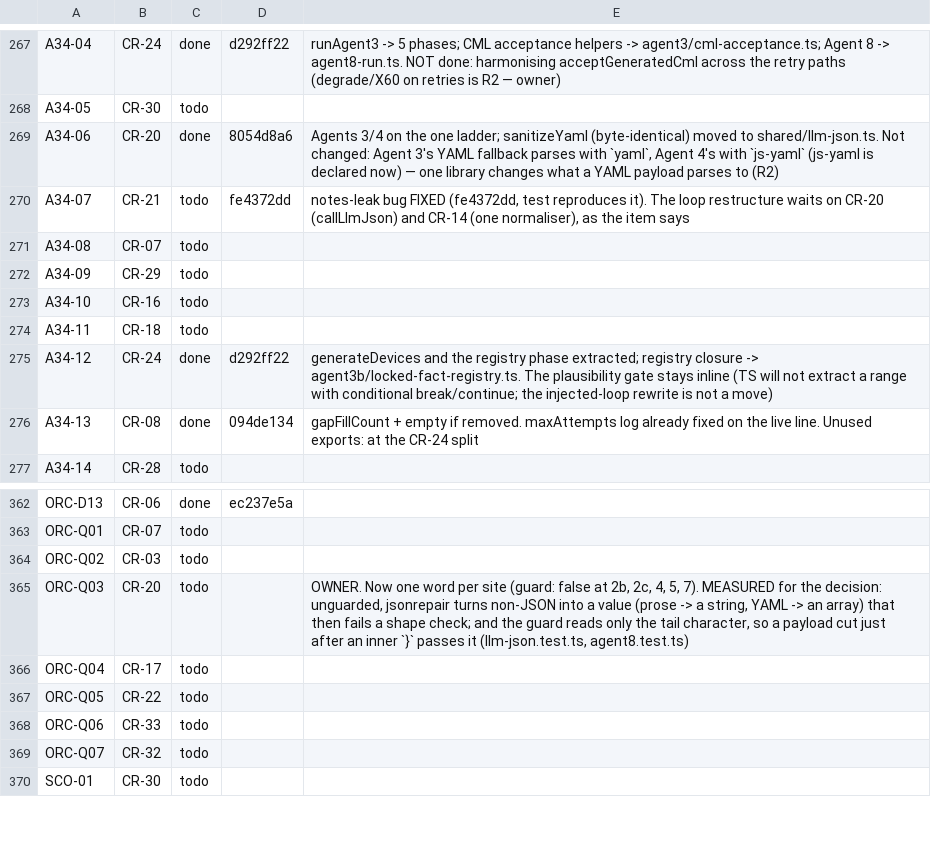
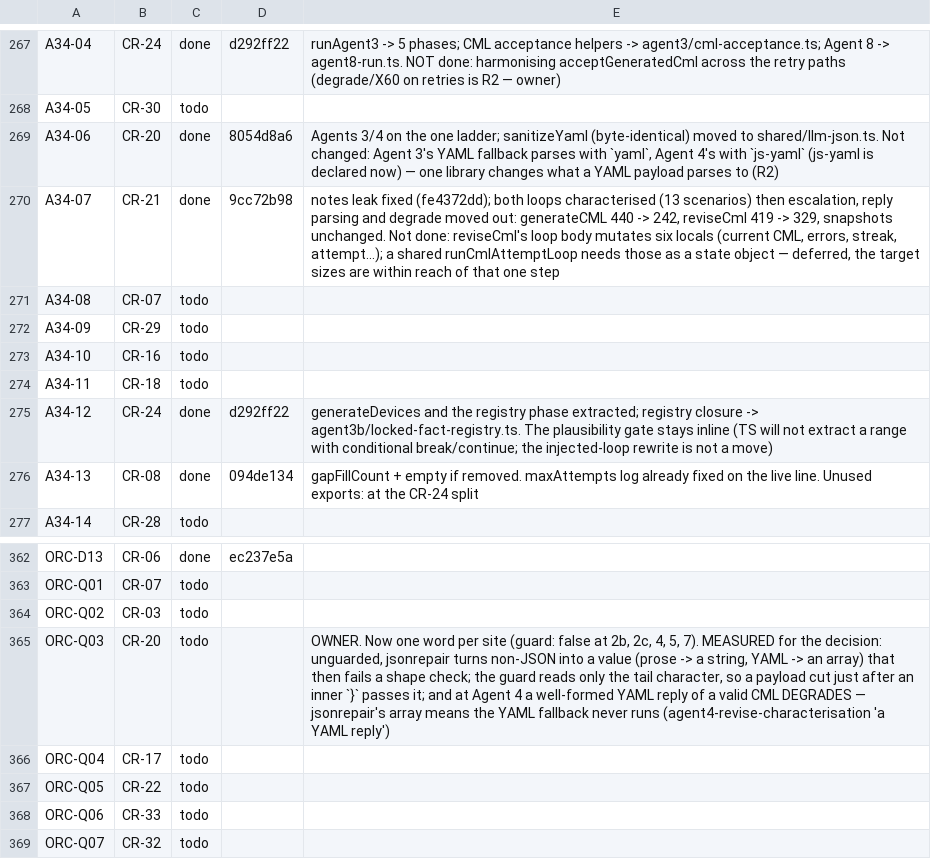
Before and after one commit to andylelli/cml_01, a TSV file: documentation/code-review/tools/ledger-state.tsv, drawn as a sheet; only a part is shown, gaps mark what is left out; the shorter side is filled out with more unchanged rows.

```diff
--- a/documentation/code-review/tools/ledger-state.tsv
+++ b/documentation/code-review/tools/ledger-state.tsv
@@ -269,3 +269,3 @@ A34-05	CR-30	todo
 A34-06	CR-20	done	8054d8a6	Agents 3/4 on the one ladder; sanitizeYaml (byte-identical) moved to shared/llm-json.ts. Not changed: Agent 3's YAML fallback parses with `yaml`, Agent 4's with `js-yaml` (js-yaml is declared now) — one library changes what a YAML payload parses to (R2)
-A34-07	CR-21	todo	fe4372dd	notes-leak bug FIXED (fe4372dd, test reproduces it). The loop restructure waits on CR-20 (callLlmJson) and CR-14 (one normaliser), as the item says
+A34-07	CR-21	done	9cc72b98	notes leak fixed (fe4372dd); both loops characterised (13 scenarios) then escalation, reply parsing and degrade moved out: generateCML 440 -> 242, reviseCml 419 -> 329, snapshots unchanged. Not done: reviseCml's loop body mutates six locals (current CML, errors, streak, attempt...); a shared runCmlAttemptLoop needs those as a state object — deferred, the target sizes are within reach of that one step
 A34-08	CR-07	todo		
@@ -364,3 +364,3 @@ ORC-Q01	CR-07	todo
 ORC-Q02	CR-03	todo		
-ORC-Q03	CR-20	todo		OWNER. Now one word per site (guard: false at 2b, 2c, 4, 5, 7). MEASURED for the decision: unguarded, jsonrepair turns non-JSON into a value (prose -> a string, YAML -> an array) that then fails a shape check; and the guard reads only the tail character, so a payload cut just after an inner `}` passes it (llm-json.test.ts, agent8.test.ts)
+ORC-Q03	CR-20	todo		OWNER. Now one word per site (guard: false at 2b, 2c, 4, 5, 7). MEASURED for the decision: unguarded, jsonrepair turns non-JSON into a value (prose -> a string, YAML -> an array) that then fails a shape check; the guard reads only the tail character, so a payload cut just after an inner `}` passes it; and at Agent 4 a well-formed YAML reply of a valid CML DEGRADES — jsonrepair's array means the YAML fallback never runs (agent4-revise-characterisation 'a YAML reply')
 ORC-Q04	CR-17	todo		
```
Also changed, not shown: 2 other files.
